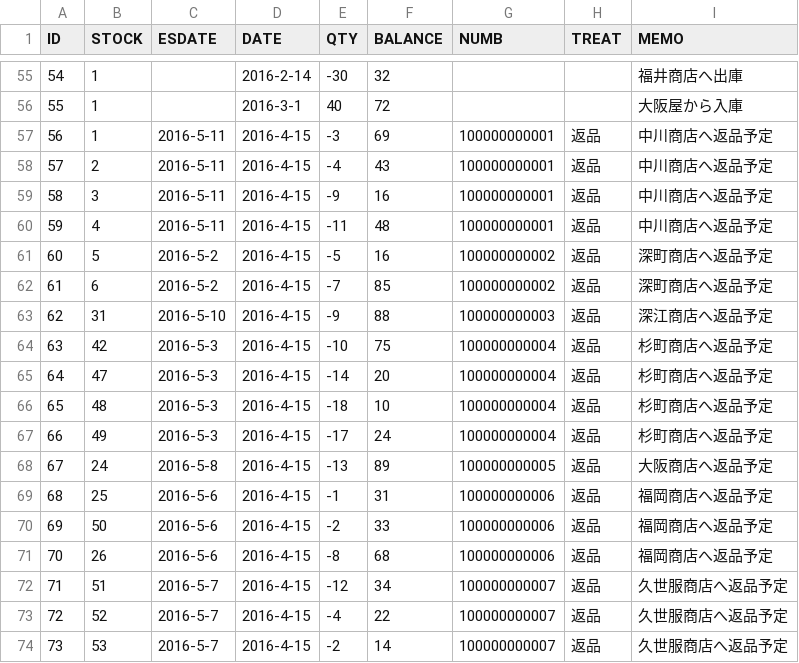
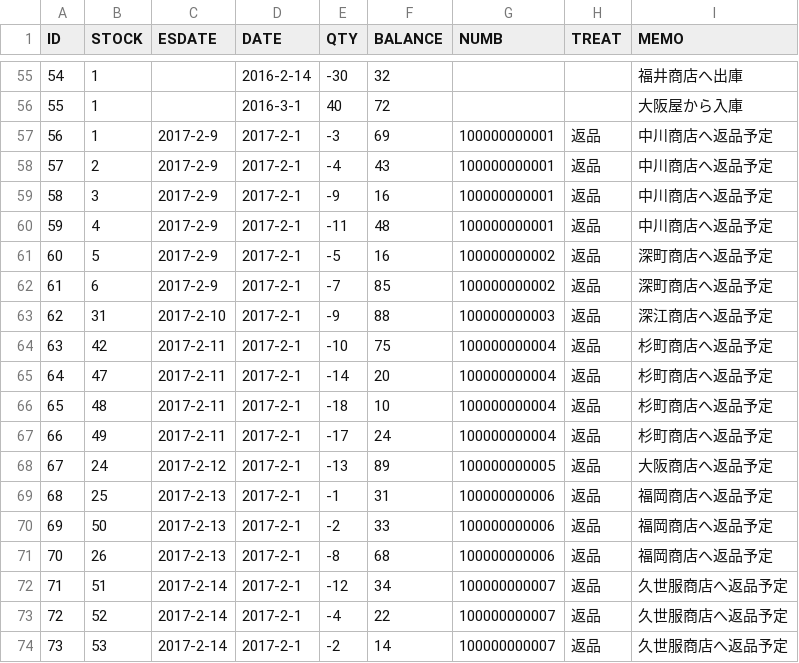
Before and after one commit to katsubeeee/yohe, a CSV file: WebContent/data/TRANS-TRANS.csv, drawn as a sheet; only a part is shown, gaps mark what is left out.

```diff
--- a/WebContent/data/TRANS-TRANS.csv
+++ b/WebContent/data/TRANS-TRANS.csv
@@ -56,19 +56,19 @@ ID,STOCK,ESDATE,DATE,QTY,BALANCE,NUMB,TREAT,MEMO
 55,1,,2016-3-1,40,72,,,大阪屋から入庫
-56,1,2016-5-11,2016-4-15,-3,69,100000000001,返品,中川商店へ返品予定
-57,2,2016-5-11,2016-4-15,-4,43,100000000001,返品,中川商店へ返品予定
-58,3,2016-5-11,2016-4-15,-9,16,100000000001,返品,中川商店へ返品予定
-59,4,2016-5-11,2016-4-15,-11,48,100000000001,返品,中川商店へ返品予定
-60,5,2016-5-2,2016-4-15,-5,16,100000000002,返品,深町商店へ返品予定
-61,6,2016-5-2,2016-4-15,-7,85,100000000002,返品,深町商店へ返品予定
-62,31,2016-5-10,2016-4-15,-9,88,100000000003,返品,深江商店へ返品予定
-63,42,2016-5-3,2016-4-15,-10,75,100000000004,返品,杉町商店へ返品予定
-64,47,2016-5-3,2016-4-15,-14,20,100000000004,返品,杉町商店へ返品予定
-65,48,2016-5-3,2016-4-15,-18,10,100000000004,返品,杉町商店へ返品予定
-66,49,2016-5-3,2016-4-15,-17,24,100000000004,返品,杉町商店へ返品予定
-67,24,2016-5-8,2016-4-15,-13,89,100000000005,返品,大阪商店へ返品予定
-68,25,2016-5-6,2016-4-15,-1,31,100000000006,返品,福岡商店へ返品予定
-69,50,2016-5-6,2016-4-15,-2,33,100000000006,返品,福岡商店へ返品予定
-70,26,2016-5-6,2016-4-15,-8,68,100000000006,返品,福岡商店へ返品予定
-71,51,2016-5-7,2016-4-15,-12,34,100000000007,返品,久世服商店へ返品予定
-72,52,2016-5-7,2016-4-15,-4,22,100000000007,返品,久世服商店へ返品予定
-73,53,2016-5-7,2016-4-15,-2,14,100000000007,返品,久世服商店へ返品予定
+56,1,2017-2-9,2017-2-1,-3,69,100000000001,返品,中川商店へ返品予定
+57,2,2017-2-9,2017-2-1,-4,43,100000000001,返品,中川商店へ返品予定
+58,3,2017-2-9,2017-2-1,-9,16,100000000001,返品,中川商店へ返品予定
+59,4,2017-2-9,2017-2-1,-11,48,100000000001,返品,中川商店へ返品予定
+60,5,2017-2-9,2017-2-1,-5,16,100000000002,返品,深町商店へ返品予定
+61,6,2017-2-9,2017-2-1,-7,85,100000000002,返品,深町商店へ返品予定
+62,31,2017-2-10,2017-2-1,-9,88,100000000003,返品,深江商店へ返品予定
+63,42,2017-2-11,2017-2-1,-10,75,100000000004,返品,杉町商店へ返品予定
+64,47,2017-2-11,2017-2-1,-14,20,100000000004,返品,杉町商店へ返品予定
+65,48,2017-2-11,2017-2-1,-18,10,100000000004,返品,杉町商店へ返品予定
+66,49,2017-2-11,2017-2-1,-17,24,100000000004,返品,杉町商店へ返品予定
+67,24,2017-2-12,2017-2-1,-13,89,100000000005,返品,大阪商店へ返品予定
+68,25,2017-2-13,2017-2-1,-1,31,100000000006,返品,福岡商店へ返品予定
+69,50,2017-2-13,2017-2-1,-2,33,100000000006,返品,福岡商店へ返品予定
+70,26,2017-2-13,2017-2-1,-8,68,100000000006,返品,福岡商店へ返品予定
+71,51,2017-2-14,2017-2-1,-12,34,100000000007,返品,久世服商店へ返品予定
+72,52,2017-2-14,2017-2-1,-4,22,100000000007,返品,久世服商店へ返品予定
+73,53,2017-2-14,2017-2-1,-2,14,100000000007,返品,久世服商店へ返品予定
```
Also changed, not shown: WebContent/data/RETURNING.csv, WebContent/data/SHIPPING.csv, 30 other files.
